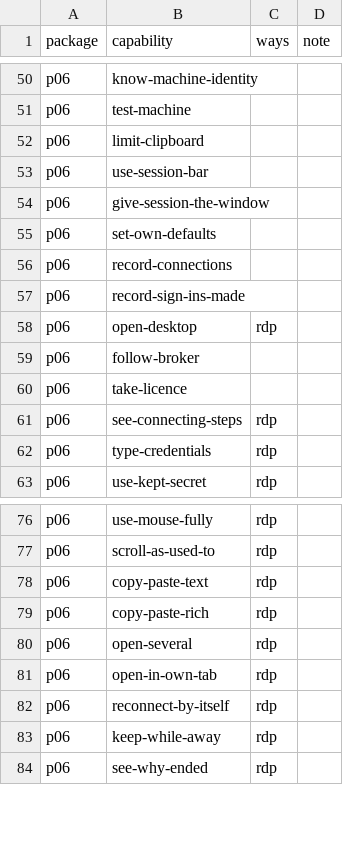
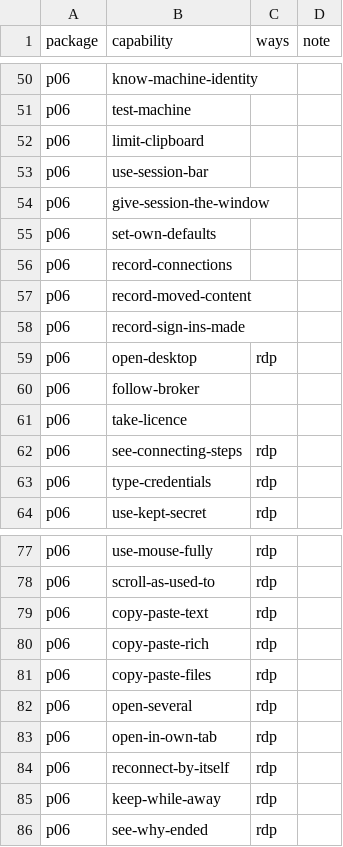
Before and after one commit to nalet/away, a CSV file: spec/plan/delivers.csv, drawn as a sheet; only a part is shown, gaps mark what is left out; the diff names each change by its address in the sheet, - before the commit and + after, or states it on an @@ line.

```diff
--- a/spec/plan/delivers.csv
+++ b/spec/plan/delivers.csv
+row 57: p06 | record-moved-content
+row 81: p06 | copy-paste-files | rdp
```
Also changed, not shown: spec/architecture/carries.csv, spec/capabilities/capabilities.csv, 34 other files.
